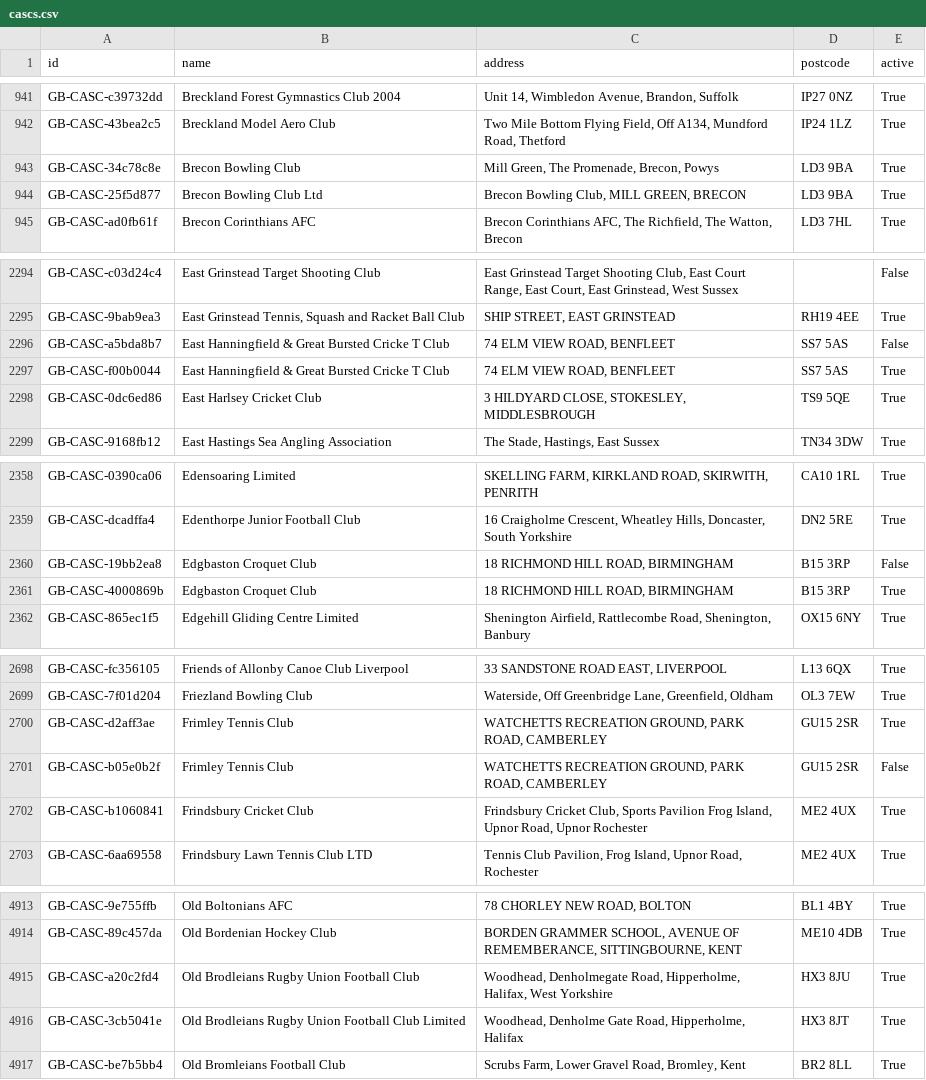
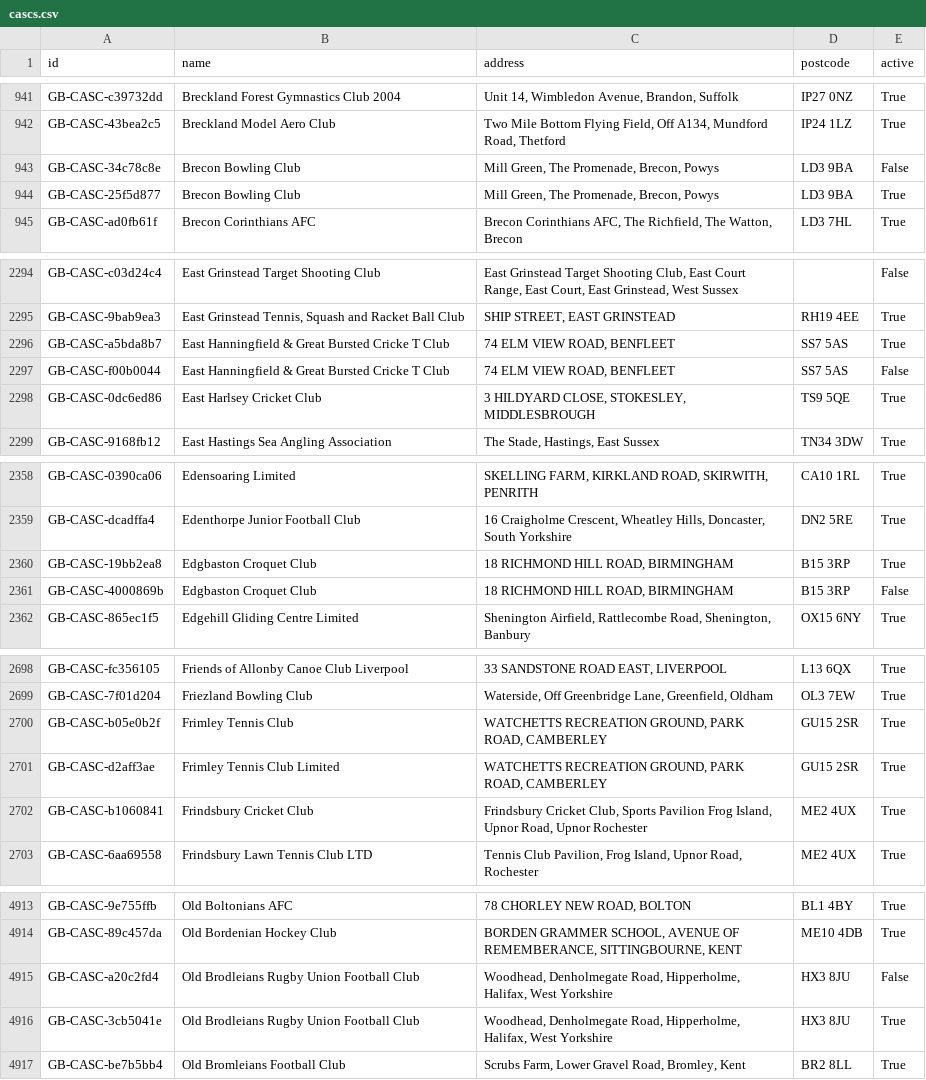
Before and after one commit to ThreeSixtyGiving/cascs, a CSV file: cascs.csv, drawn as a sheet; only a part is shown, gaps mark what is left out; the diff covers the shown part only.

```diff
--- a/cascs.csv
+++ b/cascs.csv
@@ -942,4 +942,4 @@ GB-CASC-c39732dd,Breckland Forest Gymnastics Club 2004,"Unit 14, Wimbledon Avenu
 GB-CASC-43bea2c5,Breckland Model Aero Club,"Two Mile Bottom Flying Field, Off A134, Mundford Road, Thetford",IP24 1LZ,True
-GB-CASC-34c78c8e,Brecon Bowling Club,"Mill Green, The Promenade, Brecon, Powys",LD3 9BA,True
-GB-CASC-25f5d877,Brecon Bowling Club Ltd,"Brecon Bowling Club, MILL GREEN, BRECON",LD3 9BA,True
+GB-CASC-34c78c8e,Brecon Bowling Club,"Mill Green, The Promenade, Brecon, Powys",LD3 9BA,False
+GB-CASC-25f5d877,Brecon Bowling Club,"Mill Green, The Promenade, Brecon, Powys",LD3 9BA,True
 GB-CASC-ad0fb61f,Brecon Corinthians AFC,"Brecon Corinthians AFC, The Richfield, The Watton, Brecon",LD3 7HL,True
@@ -2295,4 +2295,4 @@ GB-CASC-c03d24c4,East Grinstead Target Shooting Club,"East Grinstead Target Shoo
 GB-CASC-9bab9ea3,"East Grinstead Tennis, Squash and Racket Ball Club","SHIP STREET, EAST GRINSTEAD",RH19 4EE,True
-GB-CASC-a5bda8b7,East Hanningfield & Great Bursted Cricke T Club,"74 ELM VIEW ROAD, BENFLEET",SS7 5AS,False
-GB-CASC-f00b0044,East Hanningfield & Great Bursted Cricke T Club,"74 ELM VIEW ROAD, BENFLEET",SS7 5AS,True
+GB-CASC-a5bda8b7,East Hanningfield & Great Bursted Cricke T Club,"74 ELM VIEW ROAD, BENFLEET",SS7 5AS,True
+GB-CASC-f00b0044,East Hanningfield & Great Bursted Cricke T Club,"74 ELM VIEW ROAD, BENFLEET",SS7 5AS,False
 GB-CASC-0dc6ed86,East Harlsey Cricket Club,"3 HILDYARD CLOSE, STOKESLEY, MIDDLESBROUGH",TS9 5QE,True
@@ -2359,4 +2359,4 @@ GB-CASC-0390ca06,Edensoaring Limited,"SKELLING FARM, KIRKLAND ROAD, SKIRWITH, PE
 GB-CASC-dcadffa4,Edenthorpe Junior Football Club,"16 Craigholme Crescent, Wheatley Hills, Doncaster, South Yorkshire",DN2 5RE,True
-GB-CASC-19bb2ea8,Edgbaston Croquet Club,"18 RICHMOND HILL ROAD, BIRMINGHAM",B15 3RP,False
-GB-CASC-4000869b,Edgbaston Croquet Club,"18 RICHMOND HILL ROAD, BIRMINGHAM",B15 3RP,True
+GB-CASC-19bb2ea8,Edgbaston Croquet Club,"18 RICHMOND HILL ROAD, BIRMINGHAM",B15 3RP,True
+GB-CASC-4000869b,Edgbaston Croquet Club,"18 RICHMOND HILL ROAD, BIRMINGHAM",B15 3RP,False
 GB-CASC-865ec1f5,Edgehill Gliding Centre Limited,"Shenington Airfield, Rattlecombe Road, Shenington, Banbury",OX15 6NY,True
@@ -2699,4 +2699,4 @@ GB-CASC-fc356105,Friends of Allonby Canoe Club Liverpool,"33 SANDSTONE ROAD EAST
 GB-CASC-7f01d204,Friezland Bowling Club,"Waterside, Off Greenbridge Lane, Greenfield, Oldham",OL3 7EW,True
-GB-CASC-d2aff3ae,Frimley Tennis Club,"WATCHETTS RECREATION GROUND, PARK ROAD, CAMBERLEY",GU15 2SR,True
-GB-CASC-b05e0b2f,Frimley Tennis Club,"WATCHETTS RECREATION GROUND, PARK ROAD, CAMBERLEY",GU15 2SR,False
+GB-CASC-b05e0b2f,Frimley Tennis Club,"WATCHETTS RECREATION GROUND, PARK ROAD, CAMBERLEY",GU15 2SR,True
+GB-CASC-d2aff3ae,Frimley Tennis Club Limited,"WATCHETTS RECREATION GROUND, PARK ROAD, CAMBERLEY",GU15 2SR,True
 GB-CASC-b1060841,Frindsbury Cricket Club,"Frindsbury Cricket Club, Sports Pavilion Frog Island, Upnor Road, Upnor Rochester",ME2 4UX,True
@@ -4914,4 +4914,4 @@ GB-CASC-9e755ffb,Old Boltonians AFC,"78 CHORLEY NEW ROAD, BOLTON",BL1 4BY,True
 GB-CASC-89c457da,Old Bordenian Hockey Club,"BORDEN GRAMMER SCHOOL, AVENUE OF REMEMBERANCE, SITTINGBOURNE, KENT",ME10 4DB,True
-GB-CASC-a20c2fd4,Old Brodleians Rugby Union Football Club,"Woodhead, Denholmegate Road, Hipperholme, Halifax,  West Yorkshire",HX3 8JU,True
-GB-CASC-3cb5041e,Old Brodleians Rugby Union Football Club  Limited,"Woodhead, Denholme Gate Road, Hipperholme, Halifax",HX3 8JT,True
+GB-CASC-a20c2fd4,Old Brodleians Rugby Union Football Club,"Woodhead, Denholmegate Road, Hipperholme, Halifax,  West Yorkshire",HX3 8JU,False
+GB-CASC-3cb5041e,Old Brodleians Rugby Union Football Club,"Woodhead, Denholmegate Road, Hipperholme, Halifax,  West Yorkshire",HX3 8JU,True
 GB-CASC-be7b5bb4,Old Bromleians Football Club,"Scrubs Farm, Lower Gravel Road, Bromley, Kent",BR2 8LL,True
```
Also changed, not shown: 15 edited cells elsewhere in this file, 1 other file.
